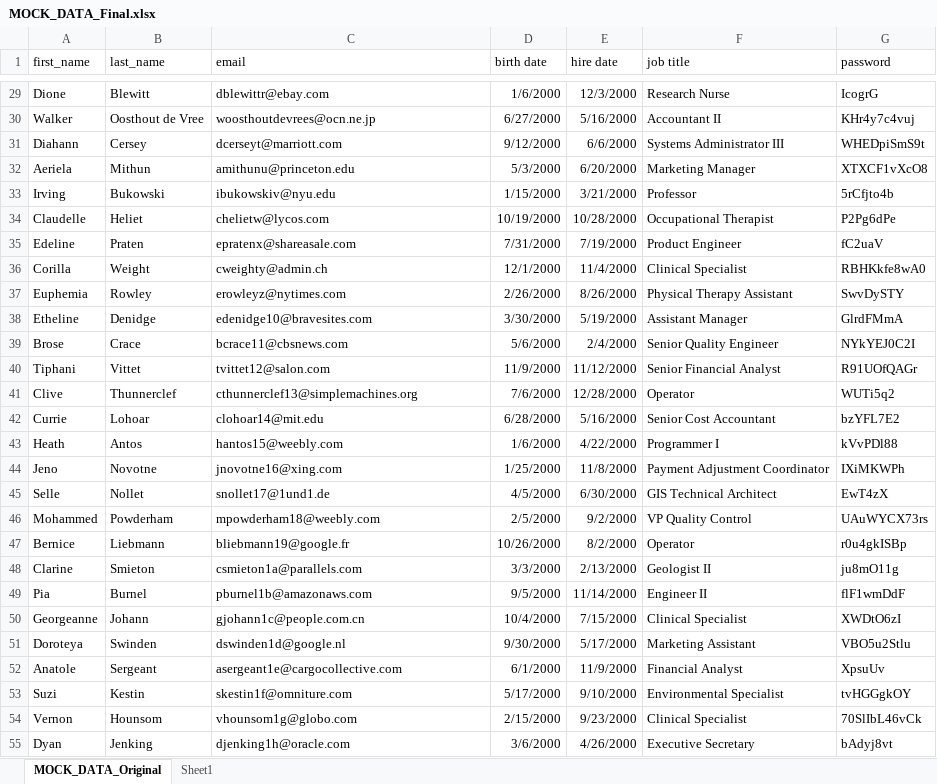
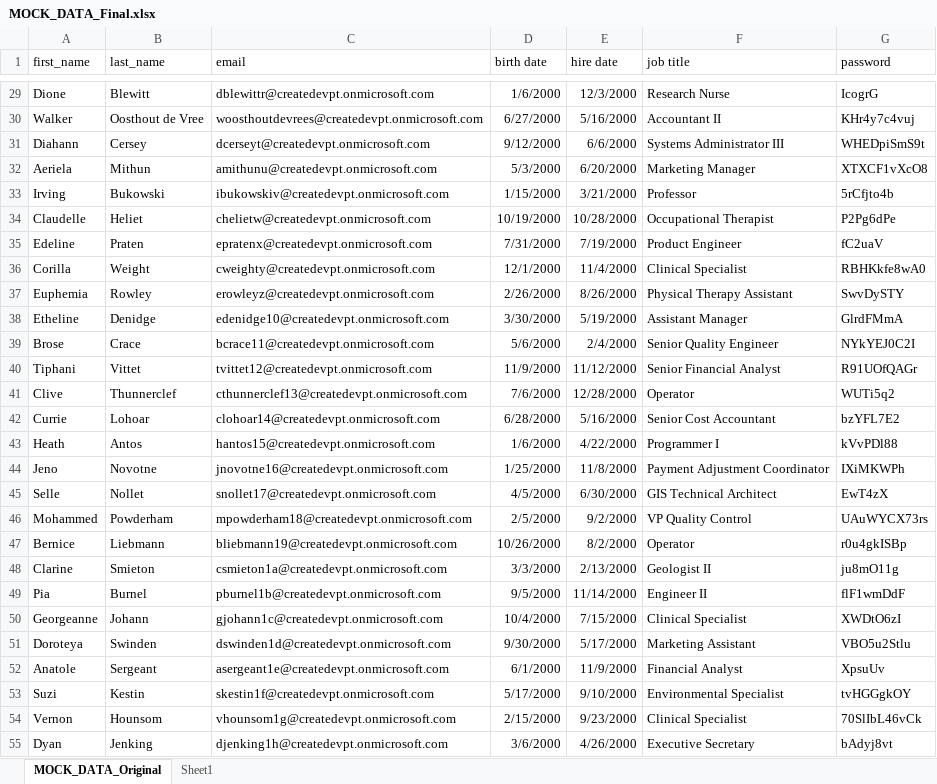
Before and after one commit to miguelisidoro/SharePoint, an Excel workbook: SPFx/react-birthdays_workanniversaries_newcollaborators/mocked_data/MOCK_DATA_Final.xlsx, sheet MOCK_DATA_Original, drawn as a sheet; only a part is shown, gaps mark what is left out; values as stored, in another font and other column widths than the file's, no borders; table styles not drawn; the diff covers the shown part only; the diff names each change by its address in the sheet, - before the commit and + after, or states it on an @@ line.

Commit message:
Added final mocked data files

```diff
--- a/SPFx/react-birthdays_workanniversaries_newcollaborators/mocked_data/MOCK_DATA_Final.xlsx (sheet MOCK_DATA_Original)
+++ b/SPFx/react-birthdays_workanniversaries_newcollaborators/mocked_data/MOCK_DATA_Final.xlsx (sheet MOCK_DATA_Original)
-C29 (email): dblewittr@ebay.com
+C29 (email): dblewittr@createdevpt.onmicrosoft.com
-C30 (email): woosthoutdevrees@ocn.ne.jp
+C30 (email): woosthoutdevrees@createdevpt.onmicrosoft.com
-C31 (email): dcerseyt@marriott.com
+C31 (email): dcerseyt@createdevpt.onmicrosoft.com
-C32 (email): amithunu@princeton.edu
+C32 (email): amithunu@createdevpt.onmicrosoft.com
-C33 (email): ibukowskiv@nyu.edu
+C33 (email): ibukowskiv@createdevpt.onmicrosoft.com
-C34 (email): chelietw@lycos.com
+C34 (email): chelietw@createdevpt.onmicrosoft.com
-C35 (email): epratenx@shareasale.com
+C35 (email): epratenx@createdevpt.onmicrosoft.com
-C36 (email): cweighty@admin.ch
+C36 (email): cweighty@createdevpt.onmicrosoft.com
-C37 (email): erowleyz@nytimes.com
+C37 (email): erowleyz@createdevpt.onmicrosoft.com
-C38 (email): edenidge10@bravesites.com
+C38 (email): edenidge10@createdevpt.onmicrosoft.com
-C39 (email): bcrace11@cbsnews.com
+C39 (email): bcrace11@createdevpt.onmicrosoft.com
-C40 (email): tvittet12@salon.com
+C40 (email): tvittet12@createdevpt.onmicrosoft.com
-C41 (email): cthunnerclef13@simplemachines.org
+C41 (email): cthunnerclef13@createdevpt.onmicrosoft.com
-C42 (email): clohoar14@mit.edu
+C42 (email): clohoar14@createdevpt.onmicrosoft.com
-C43 (email): hantos15@weebly.com
+C43 (email): hantos15@createdevpt.onmicrosoft.com
-C44 (email): jnovotne16@xing.com
+C44 (email): jnovotne16@createdevpt.onmicrosoft.com
-C45 (email): snollet17@1und1.de
+C45 (email): snollet17@createdevpt.onmicrosoft.com
-C46 (email): mpowderham18@weebly.com
+C46 (email): mpowderham18@createdevpt.onmicrosoft.com
-C47 (email): bliebmann19@google.fr
+C47 (email): bliebmann19@createdevpt.onmicrosoft.com
-C48 (email): csmieton1a@parallels.com
+C48 (email): csmieton1a@createdevpt.onmicrosoft.com
-C49 (email): pburnel1b@amazonaws.com
+C49 (email): pburnel1b@createdevpt.onmicrosoft.com
-C50 (email): gjohann1c@people.com.cn
+C50 (email): gjohann1c@createdevpt.onmicrosoft.com
-C51 (email): dswinden1d@google.nl
+C51 (email): dswinden1d@createdevpt.onmicrosoft.com
-C52 (email): asergeant1e@cargocollective.com
+C52 (email): asergeant1e@createdevpt.onmicrosoft.com
-C53 (email): skestin1f@omniture.com
+C53 (email): skestin1f@createdevpt.onmicrosoft.com
-C54 (email): vhounsom1g@globo.com
+C54 (email): vhounsom1g@createdevpt.onmicrosoft.com
-C55 (email): djenking1h@oracle.com
+C55 (email): djenking1h@createdevpt.onmicrosoft.com
```
Also changed, not shown: 973 edited cells elsewhere in this sheet, 1 other file.
